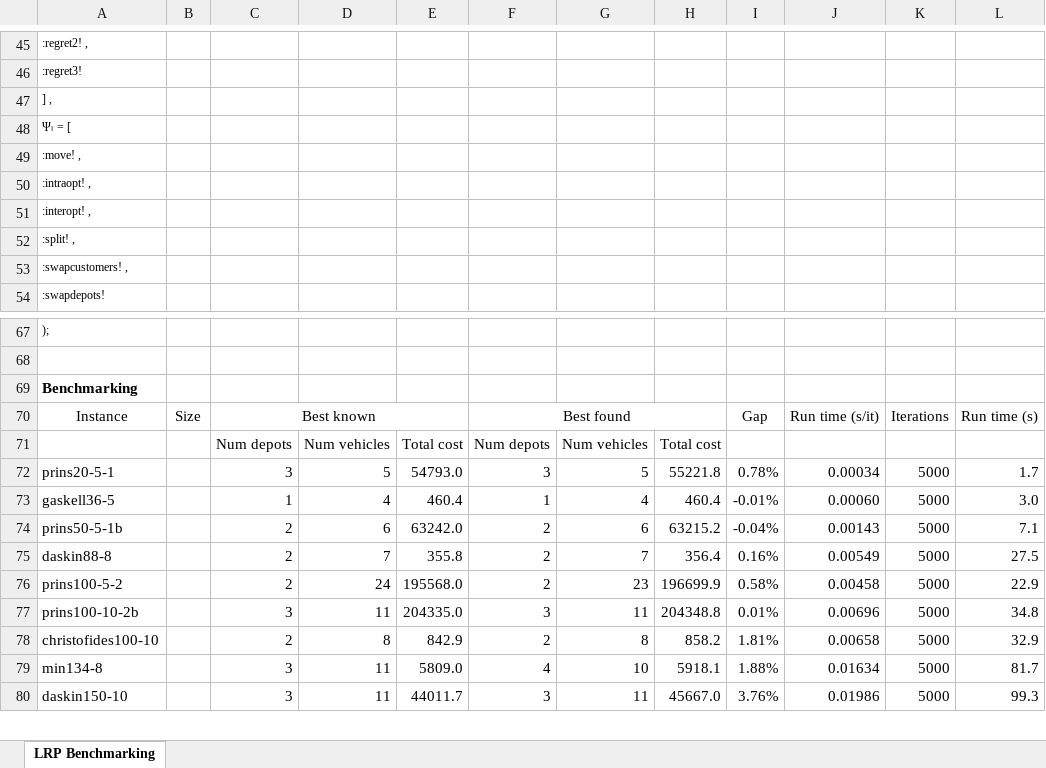
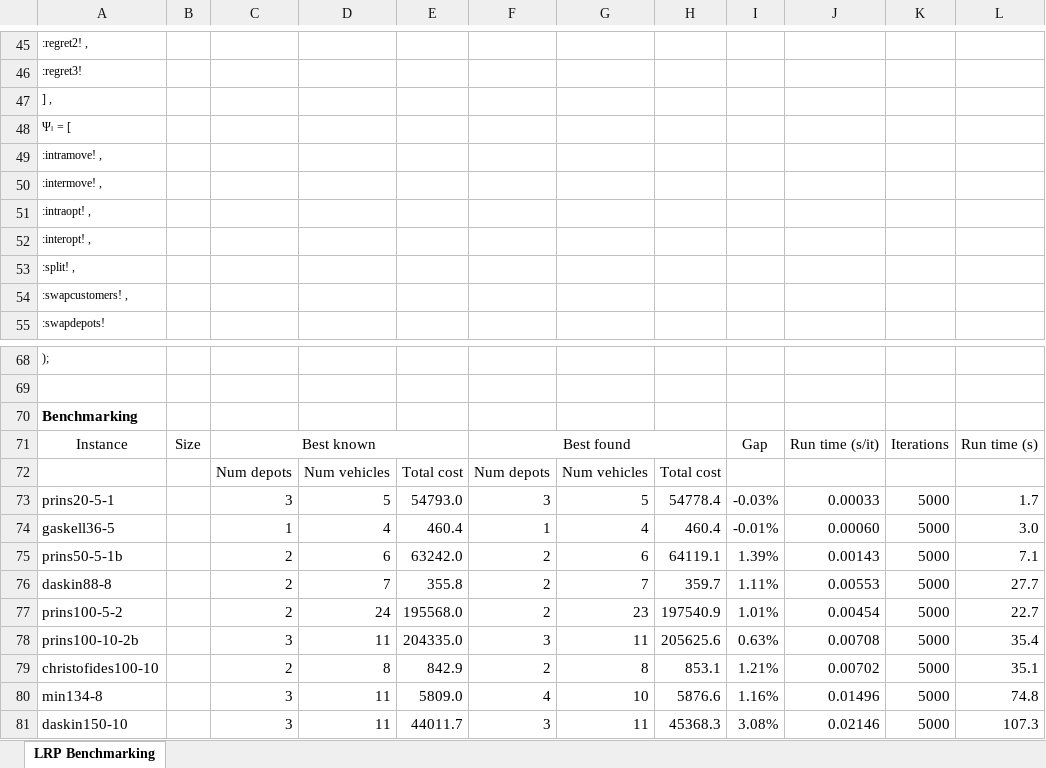
Before and after one commit to anmpahwa/LRP.jl, an Excel workbook: benchmarks.xlsx, sheet LRP Benchmarking, drawn as a sheet; only a part is shown, gaps mark what is left out; values as stored, in another font and other column widths than the file's, no borders; addresses are those after the commit; the diff covers the shown part only; the diff names each change by its address in the sheet, - before the commit and + after, or states it on an @@ line.

Commit message:
update benchmarks

```diff
--- a/benchmarks.xlsx (sheet LRP Benchmarking)
+++ b/benchmarks.xlsx (sheet LRP Benchmarking)
-A49: :move! ,
+A49: :intramove! ,
+row 50: :intermove! ,
-H73: 55221.8
+H73: 54778.4
-I73: 0.78%
+I73: -0.03%
-J73: 0.00034
+J73: 0.00033
-H75: 63215.2
+H75: 64119.1
-I75: -0.04%
+I75: 1.39%
-H76: 356.4
+H76: 359.7
-I76: 0.16%
+I76: 1.11%
-J76: 0.00549
+J76: 0.00553
-L76: 27.5
+L76: 27.7
-H77: 196699.9
+H77: 197540.9
-I77: 0.58%
+I77: 1.01%
-J77: 0.00458
+J77: 0.00454
-L77: 22.9
+L77: 22.7
-H78: 204348.8
+H78: 205625.6
-I78: 0.01%
+I78: 0.63%
-J78: 0.00696
+J78: 0.00708
-L78: 34.8
+L78: 35.4
-H79: 858.2
+H79: 853.1
-I79: 1.81%
+I79: 1.21%
-J79: 0.00658
+J79: 0.00702
-L79: 32.9
+L79: 35.1
-H80: 5918.1
+H80: 5876.6
-I80: 1.88%
+I80: 1.16%
-J80: 0.01634
+J80: 0.01496
-L80: 81.7
+L80: 74.8
-H81: 45667.0
+H81: 45368.3
-I81: 3.76%
+I81: 3.08%
-J81: 0.01986
+J81: 0.02146
-L81: 99.3
+L81: 107.3
```
Also changed, not shown: 4 edited cells elsewhere in this sheet, formulas that keep their value.
